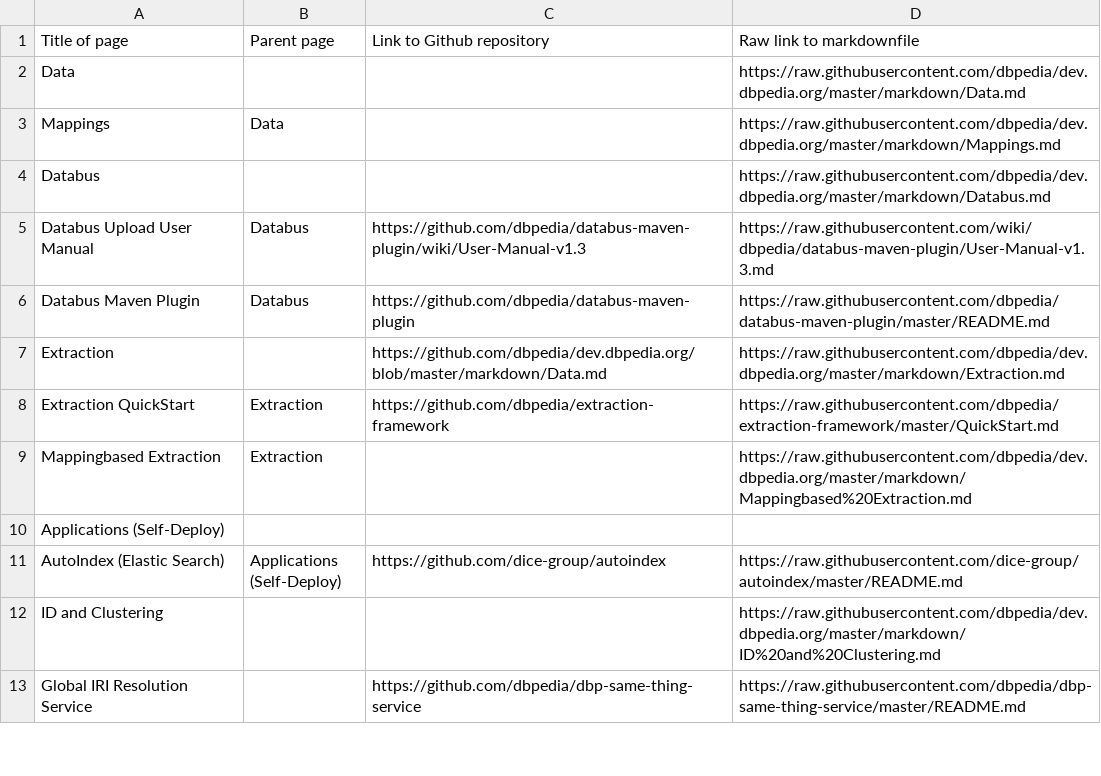
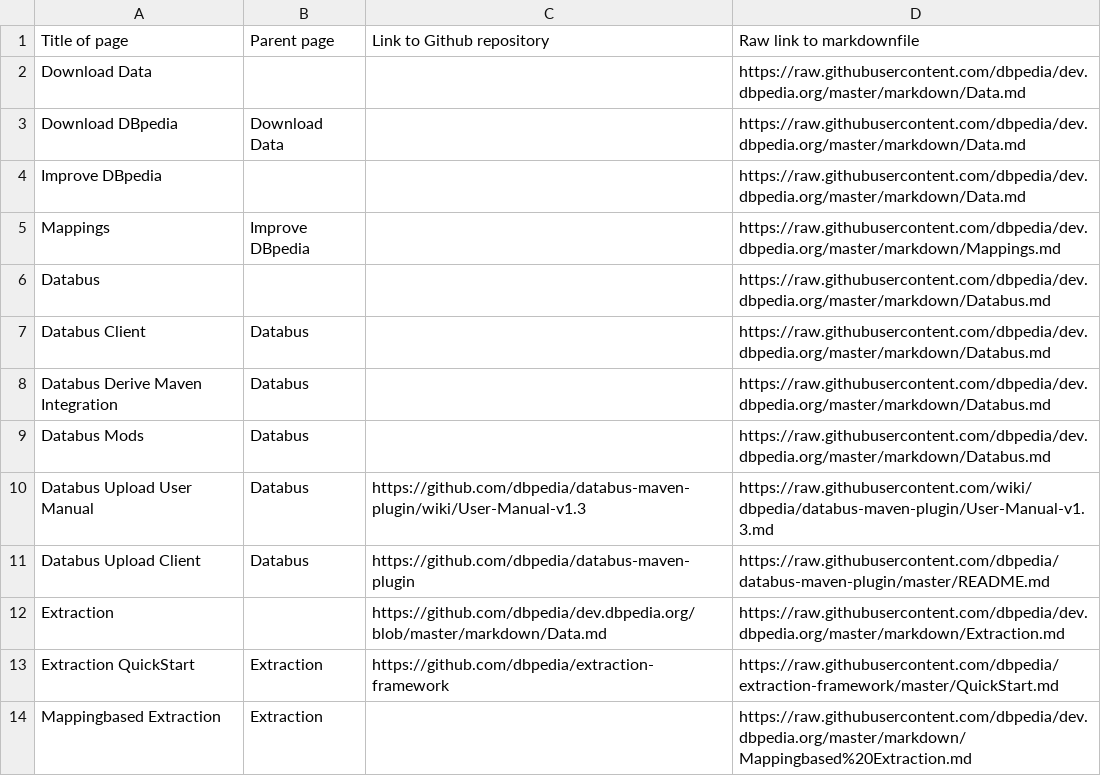
Before and after one commit to dbpedia/dev.dbpedia.org, a CSV file: readme-list.csv, drawn as a sheet; only a part is shown; the shorter side is filled out with more unchanged rows.

Commit message:
new order

```diff
--- a/readme-list.csv
+++ b/readme-list.csv
@@ -1,7 +1,12 @@
 Title of page,Parent page,Link to Github repository,Raw link to markdownfile
-Data,,,https://raw.githubusercontent.com/dbpedia/dev.dbpedia.org/master/markdown/Data.md
-Mappings,Data,,https://raw.githubusercontent.com/dbpedia/dev.dbpedia.org/master/markdown/Mappings.md
+Download Data,,,https://raw.githubusercontent.com/dbpedia/dev.dbpedia.org/master/markdown/Data.md
+Download DBpedia, Download Data, ,https://raw.githubusercontent.com/dbpedia/dev.dbpedia.org/master/markdown/Data.md
+Improve DBpedia,,,https://raw.githubusercontent.com/dbpedia/dev.dbpedia.org/master/markdown/Data.md
+Mappings,Improve DBpedia,,https://raw.githubusercontent.com/dbpedia/dev.dbpedia.org/master/markdown/Mappings.md
 Databus,,,https://raw.githubusercontent.com/dbpedia/dev.dbpedia.org/master/markdown/Databus.md
+Databus Client,Databus,,https://raw.githubusercontent.com/dbpedia/dev.dbpedia.org/master/markdown/Databus.md
+Databus Derive Maven Integration,Databus,,https://raw.githubusercontent.com/dbpedia/dev.dbpedia.org/master/markdown/Databus.md
+Databus Mods,Databus,,https://raw.githubusercontent.com/dbpedia/dev.dbpedia.org/master/markdown/Databus.md
 Databus Upload User Manual,Databus,https://github.com/dbpedia/databus-maven-plugin/wiki/User-Manual-v1.3,https://raw.githubusercontent.com/wiki/dbpedia/databus-maven-plugin/User-Manual-v1.3.md
-Databus Maven Plugin,Databus,https://github.com/dbpedia/databus-maven-plugin,https://raw.githubusercontent.com/dbpedia/databus-maven-plugin/master/README.md
+Databus Upload Client,Databus,https://github.com/dbpedia/databus-maven-plugin,https://raw.githubusercontent.com/dbpedia/databus-maven-plugin/master/README.md
 Extraction,,https://github.com/dbpedia/dev.dbpedia.org/blob/master/markdown/Data.md,https://raw.githubusercontent.com/dbpedia/dev.dbpedia.org/master/markdown/Extraction.md
```
